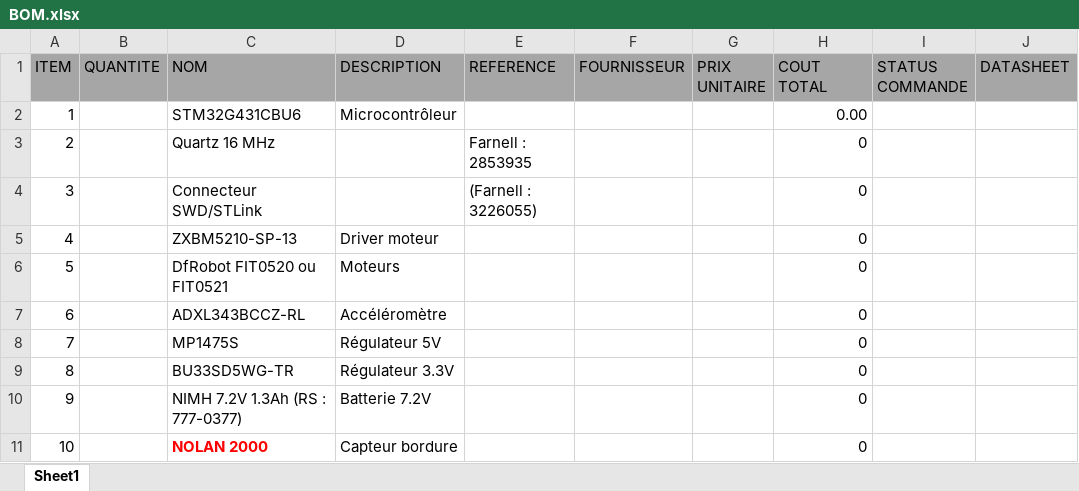
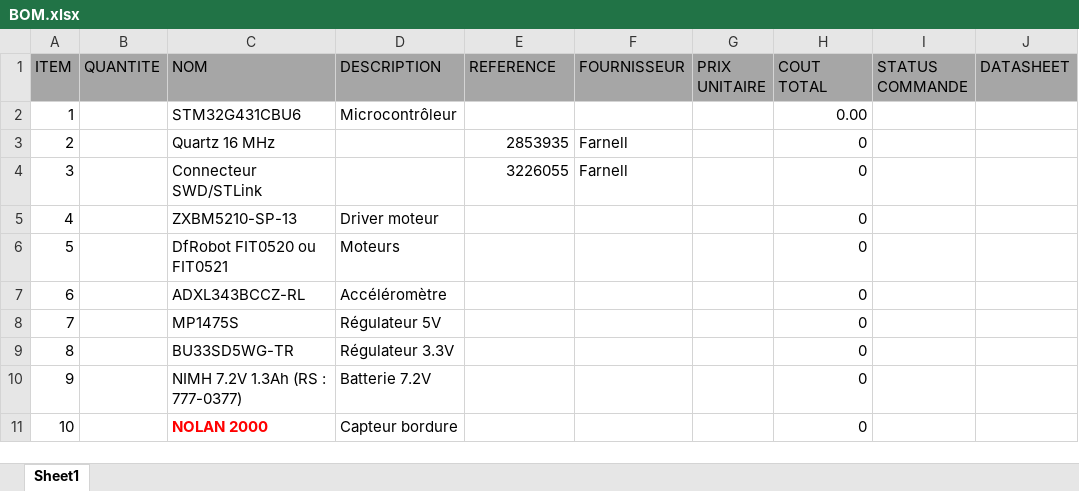
Before and after one commit to Manassehalt/2425_ESE_Projet_Torero, an Excel workbook: BOM.xlsx, sheet Sheet1, drawn as a sheet; only a part is shown; values as stored, in another font and other column widths than the file's, no borders; the diff names each change by its address in the sheet, - before the commit and + after, or states it on an @@ line.

Commit message:
Filling BOM file

```diff
--- a/BOM.xlsx (sheet Sheet1)
+++ b/BOM.xlsx (sheet Sheet1)
-E3 (REFERENCE): Farnell : 2853935
+E3 (REFERENCE): 2853935
-F3:F4 (FOURNISSEUR): (empty)
+F3:F4 (FOURNISSEUR): Farnell
-E4 (REFERENCE): (Farnell : 3226055)
+E4 (REFERENCE): 3226055
```
